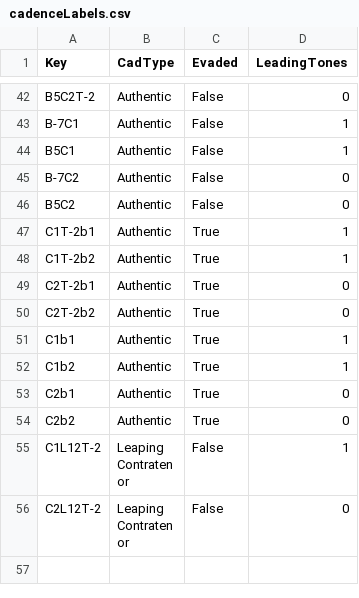
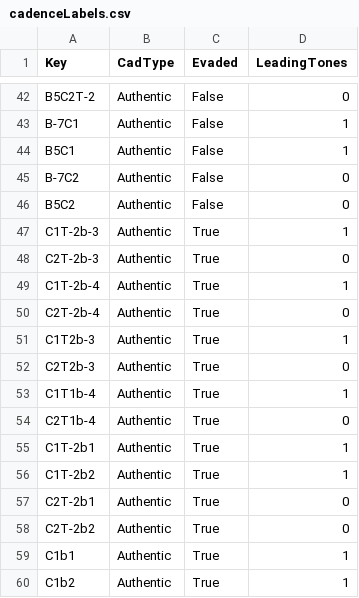
Before and after one commit to HCDigitalScholarship/intervals, a CSV file: data/cadences/cadenceLabels.csv, drawn as a sheet; only a part is shown, gaps mark what is left out; the shorter side is filled out with more unchanged rows.

Commit message:
Add 5-3 evaded bassizans cadence cases

```diff
--- a/data/cadences/cadenceLabels.csv
+++ b/data/cadences/cadenceLabels.csv
@@ -46,2 +46,10 @@ B-7C2,Authentic,False,0
 B5C2,Authentic,False,0
+C1T-2b-3,Authentic,True,1
+C2T-2b-3,Authentic,True,0
+C1T-2b-4,Authentic,True,1
+C2T-2b-4,Authentic,True,0
+C1T2b-3,Authentic,True,1
+C2T2b-3,Authentic,True,0
+C1T1b-4,Authentic,True,1
+C2T1b-4,Authentic,True,0
 C1T-2b1,Authentic,True,1
```
